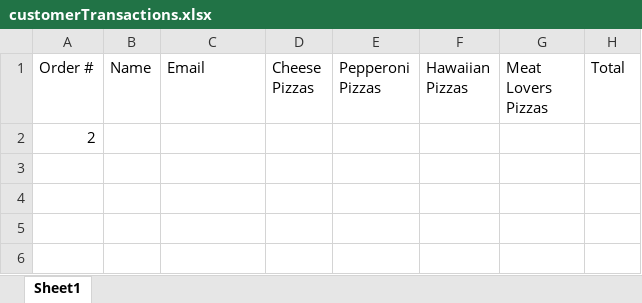
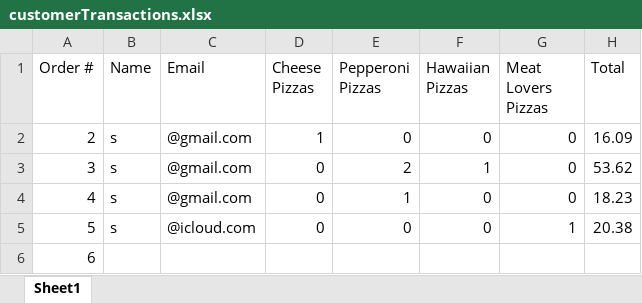
Before and after one commit to dac0d3/pythonWarriors, an Excel workbook: customerTransactions.xlsx, sheet Sheet1, drawn as a sheet; values as stored, in another font and other column widths than the file's, no borders; addresses are those after the commit; the diff names each change by its address in the sheet, - before the commit and + after, or states it on an @@ line.

```diff
--- a/customerTransactions.xlsx (sheet Sheet1)
+++ b/customerTransactions.xlsx (sheet Sheet1)
+row 2: 2 | s | @gmail.com | 1 | 0 | 0 | 0 | 16.09
+row 3: 3 | s | @gmail.com | 0 | 2 | 1 | 0 | 53.62
+row 4: 4 | s | @gmail.com | 0 | 1 | 0 | 0 | 18.23
+row 5: 5 | s | @icloud.com | 0 | 0 | 0 | 1 | 20.38
-A6 (Order #): 2
+A6 (Order #): 6
```
Also changed, not shown: pythonParlorInventory.xlsx.
